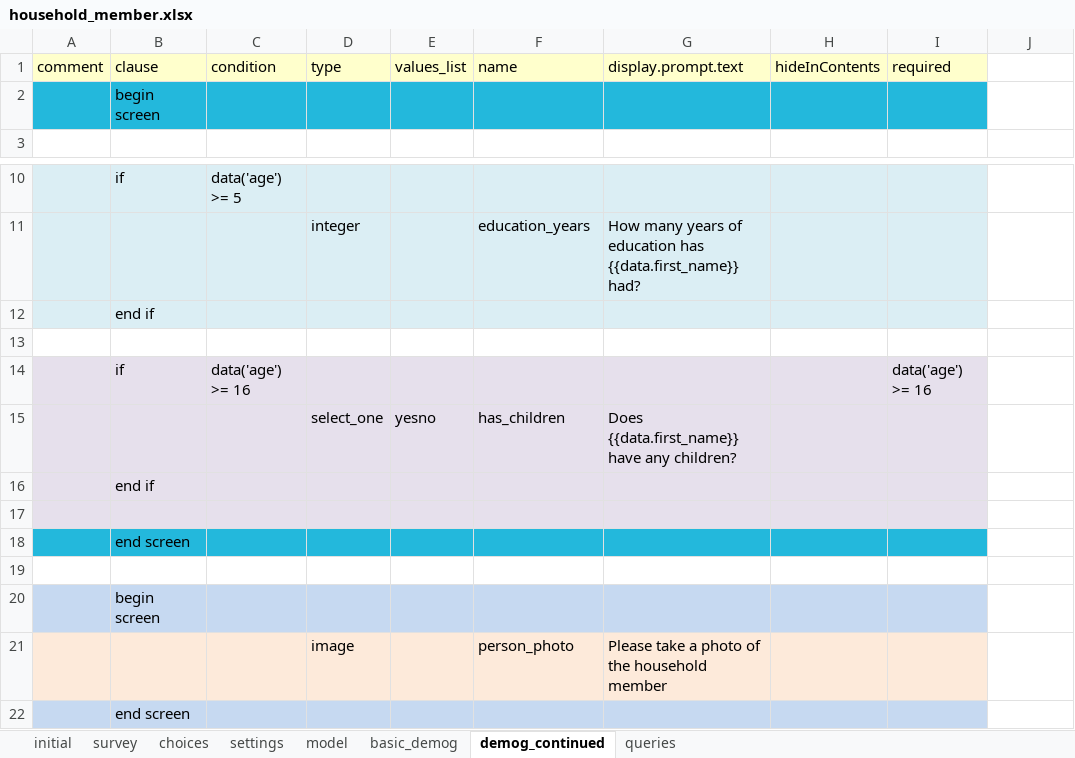
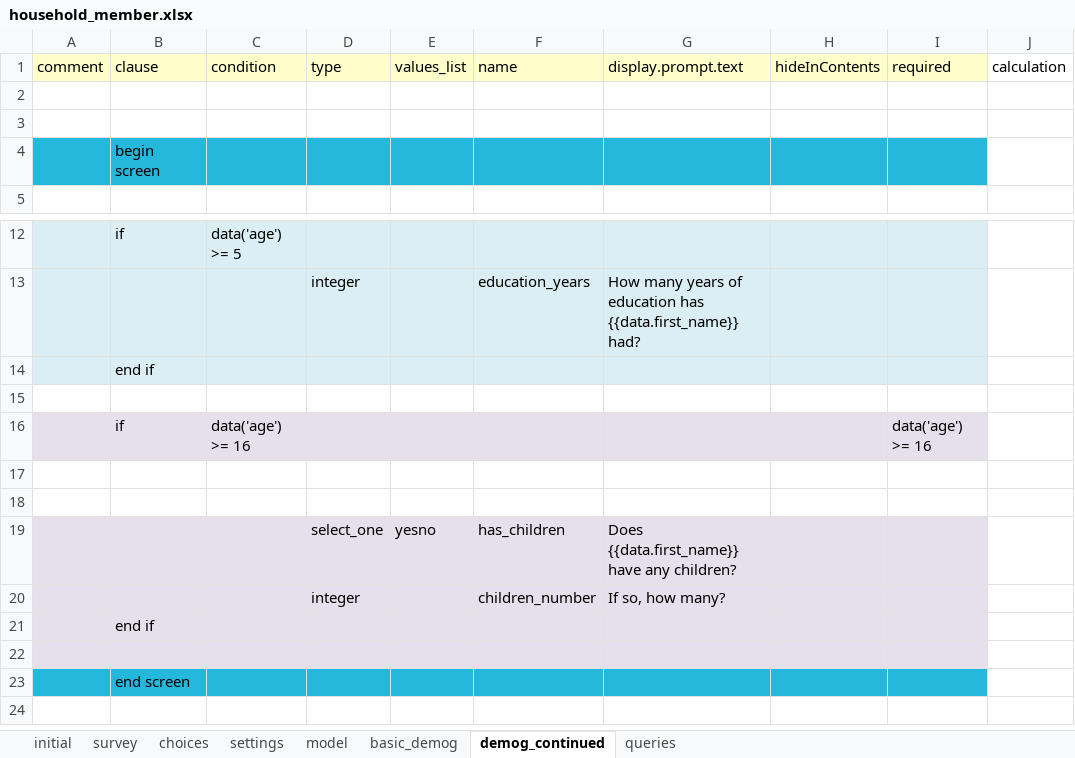
Before and after one commit to Fijian-Networks/Survey-development, an Excel workbook: ODK-X_surveys/app/config/tables/household_member/forms/household_member/household_member.xlsx, sheet demog_continued, drawn as a sheet; only a part is shown, gaps mark what is left out; values as stored, in another font and other column widths than the file's, no borders; removed rows and columns are numbered as before the commit, all else as after; the diff names each change by its address in the sheet, - before the commit and + after, or states it on an @@ line.

```diff
--- a/ODK-X_surveys/app/config/tables/household_member/forms/household_member/household_member.xlsx (sheet demog_continued)
+++ b/ODK-X_surveys/app/config/tables/household_member/forms/household_member/household_member.xlsx (sheet demog_continued)
-J1: (empty)
+J1: calculation
+row 2: (empty)
+row 3: (empty)
+row 17: (empty)
+row 18: (empty)
+row 20:  |  |  | integer |  | children_number | If so, how many?
-row 18:  | end screen
-row 19: (empty)
-row 20:  | begin screen
-row 21:  |  |  | image |  | person_photo | Please take a photo of the household member
-A23:I23 fill: #C6D9F1
+A23:I23 fill: #23B8DC
```
Also changed, not shown: sheet basic_demog, sheet model, sheet settings, ODK-X_surveys/app/config/assets/framework/forms/framework/framework.xlsx, ODK-X_surveys/app/config/tables/household_census/forms/household_census/household_census.xlsx, 34 other files.
